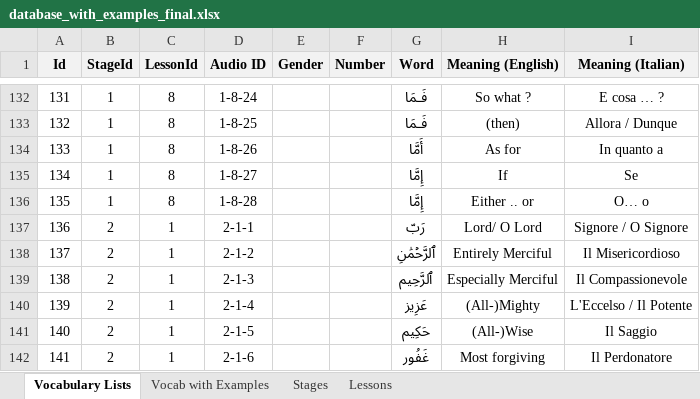
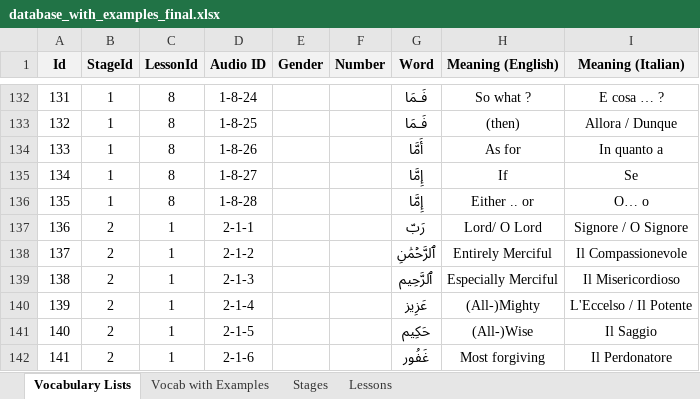
Before and after one commit to aventayman/arabic101_translation, an Excel workbook: database_with_examples_final.xlsx, sheet Vocabulary Lists, drawn as a sheet; only a part is shown, gaps mark what is left out; values as stored, in another font and other column widths than the file's, no borders; conditional formats not drawn; the diff covers the shown part only; the diff names each change by its address in the sheet, - before the commit and + after, or states it on an @@ line.

```diff
--- a/database_with_examples_final.xlsx (sheet Vocabulary Lists)
+++ b/database_with_examples_final.xlsx (sheet Vocabulary Lists)
-I138 (Meaning (Italian)): Il Misericordioso
+I138 (Meaning (Italian)): Il Compassionevole
-I139 (Meaning (Italian)): Il Compassionevole
+I139 (Meaning (Italian)): Il Misericordioso
```
Also changed, not shown: 41 edited cells elsewhere in this sheet, sheet Vocab with Examples, 1 other file.
